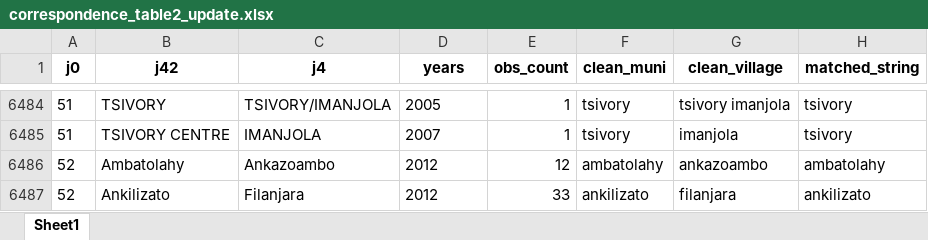
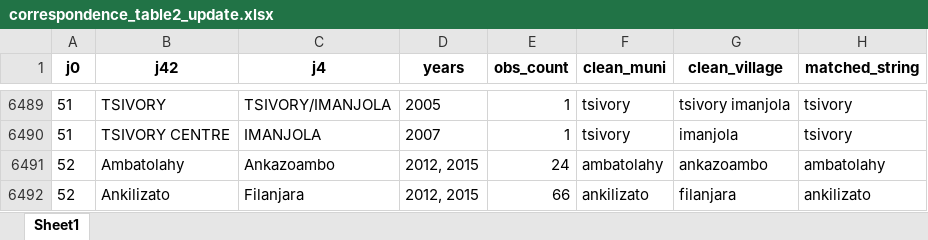
Before and after one commit to BETSAKA/Rural_obs_PAs, an Excel workbook: correspondence_table2_update.xlsx, sheet Sheet1, drawn as a sheet; only a part is shown, gaps mark what is left out; values as stored, in another font and other column widths than the file's, no borders; addresses are those after the commit; the diff covers the shown part only; the diff names each change by its address in the sheet, - before the commit and + after, or states it on an @@ line.

```diff
--- a/correspondence_table2_update.xlsx (sheet Sheet1)
+++ b/correspondence_table2_update.xlsx (sheet Sheet1)
-D6491:D6492 (years): 2012
+D6491:D6492 (years): 2012, 2015
-E6491 (obs_count): 12
+E6491 (obs_count): 24
-E6492 (obs_count): 33
+E6492 (obs_count): 66
```
Also changed, not shown: 6 added rows and 12 edited cells elsewhere in this sheet, output/corr_na_marovoay.xlsx, 6 other files.
